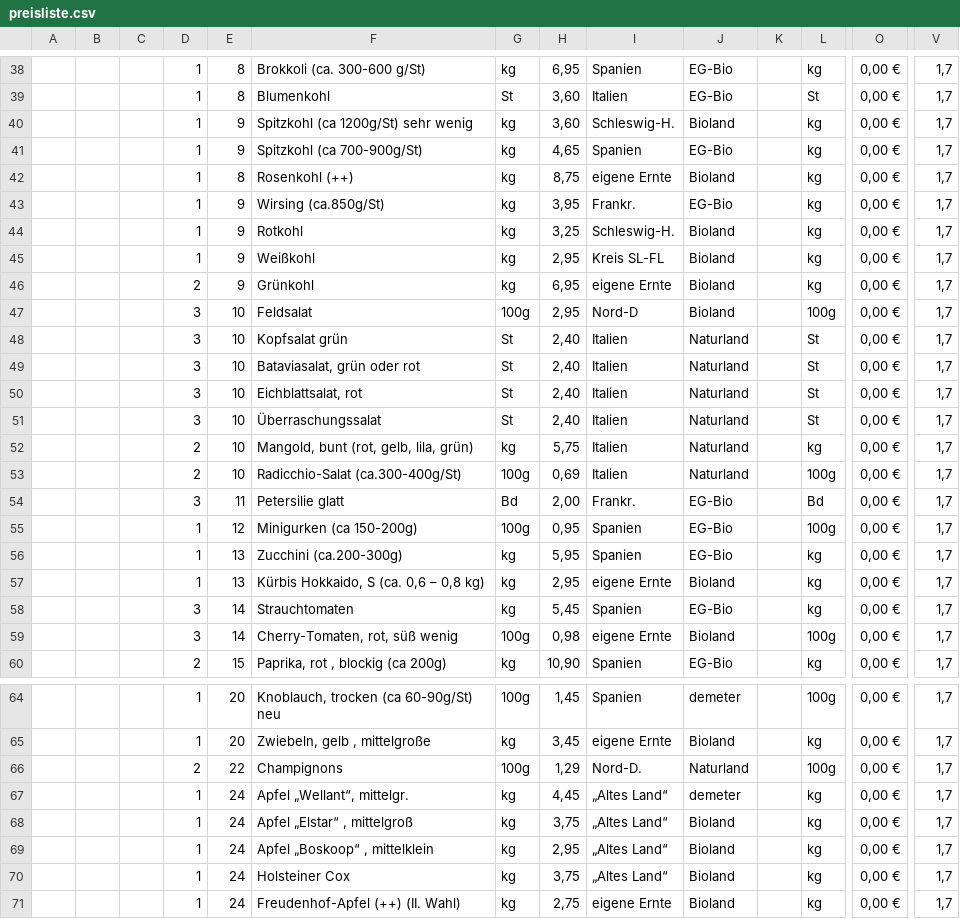
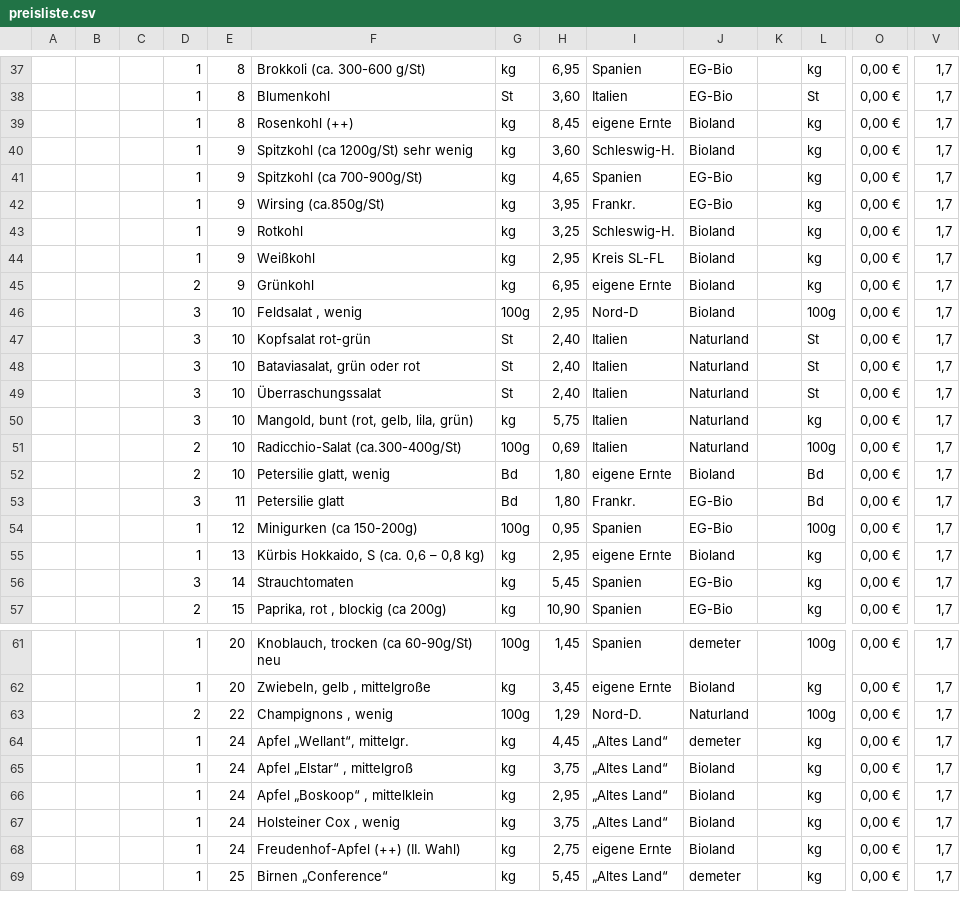
Before and after one commit to Freudenhof/Bestellformular, a CSV file: preisliste.csv, drawn as a sheet; only a part is shown, gaps mark what is left out; the shorter side is filled out with more unchanged rows; removed rows and columns are numbered as before the commit, all else as after; rows hold the shown columns only; the diff covers the shown part only; the diff names each change by its address in the sheet, - before the commit and + after, or states it on an @@ line.

Commit message:
Add files via upload

```diff
--- a/preisliste.csv
+++ b/preisliste.csv
+row 39:  |  |  | 1 | 8 | Rosenkohl (++) | kg | 8,45 | eigene Ernte | Bioland |  | kg | 0,00 € | 1,7
-row 42:  |  |  | 1 | 8 | Rosenkohl (++) | kg | 8,75 | eigene Ernte | Bioland |  | kg | 0,00 € | 1,7
-F46: Feldsalat
+F46: Feldsalat , wenig
-F47: Kopfsalat grün
+F47: Kopfsalat rot-grün
-row 50:  |  |  | 3 | 10 | Eichblattsalat, rot | St | 2,40 | Italien | Naturland |  | St | 0,00 € | 1,7
-D50: 2
+D50: 3
+row 52:  |  |  | 2 | 10 | Petersilie glatt, wenig | Bd | 1,80 | eigene Ernte | Bioland |  | Bd | 0,00 € | 1,7
-H53: 2,00
+H53: 1,80
-row 56:  |  |  | 1 | 13 | Zucchini (ca.200-300g) | kg | 5,95 | Spanien | EG-Bio |  | kg | 0,00 € | 1,7
-row 59:  |  |  | 3 | 14 | Cherry-Tomaten, rot, süß wenig | 100g | 0,98 | eigene Ernte | Bioland |  | 100g | 0,00 € | 1,7
-F63: Champignons
+F63: Champignons , wenig
-F67: Holsteiner Cox
+F67: Holsteiner Cox , wenig
```
Also changed, not shown: 4 added rows, 2 removed rows, 1 moved row and 11 edited cells elsewhere in this file.
